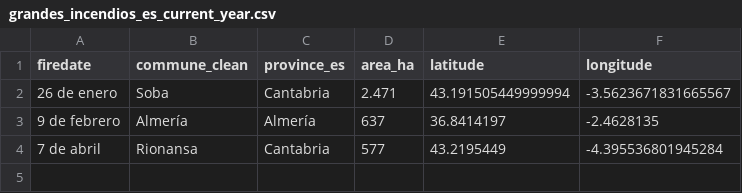
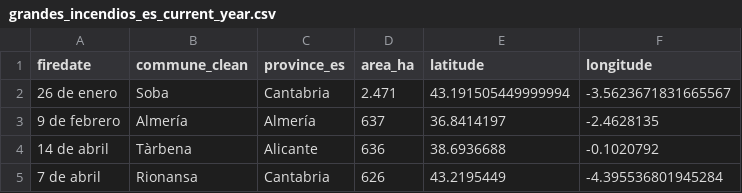
Before and after one commit to datosrtve/opendata, a CSV file: incendios/2024/grandes_incendios_es_current_year.csv, drawn as a sheet.

```diff
--- a/incendios/2024/grandes_incendios_es_current_year.csv
+++ b/incendios/2024/grandes_incendios_es_current_year.csv
@@ -3,2 +3,3 @@ firedate,commune_clean,province_es,area_ha,latitude,longitude
  9 de febrero,Almería,Almería,  637,36.8414197,-2.4628135
- 7 de abril,Rionansa,Cantabria,  577,43.2195449,-4.395536801945284
+14 de abril,Tàrbena,Alicante,  636,38.6936688,-0.1020792
+ 7 de abril,Rionansa,Cantabria,  626,43.2195449,-4.395536801945284
```
Also changed, not shown: 8 other files.
